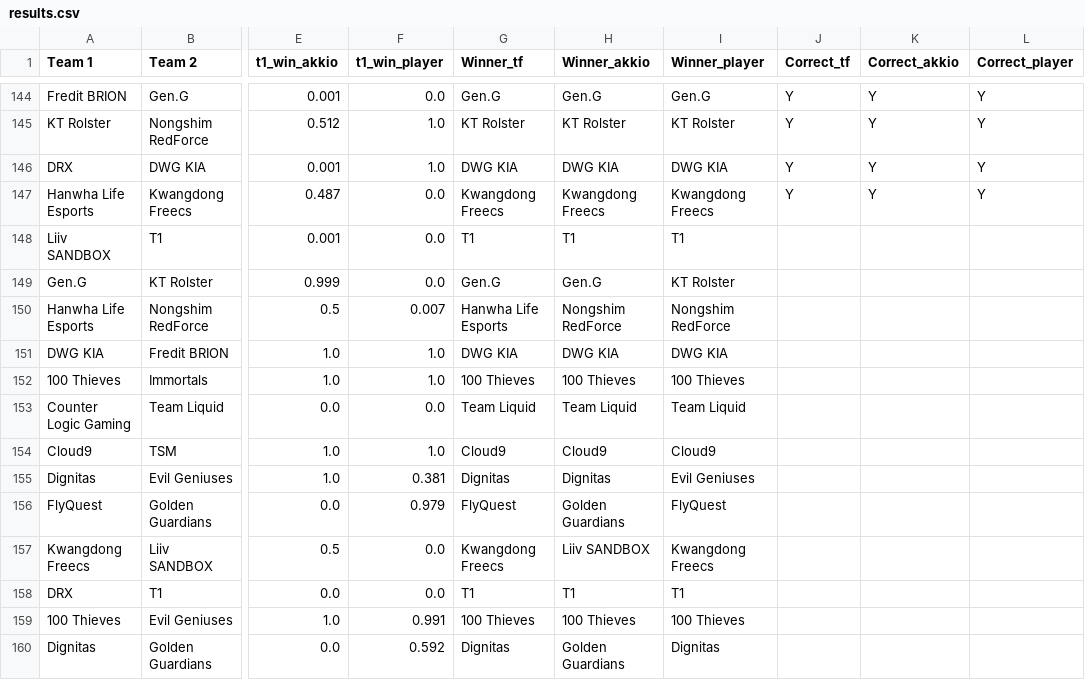
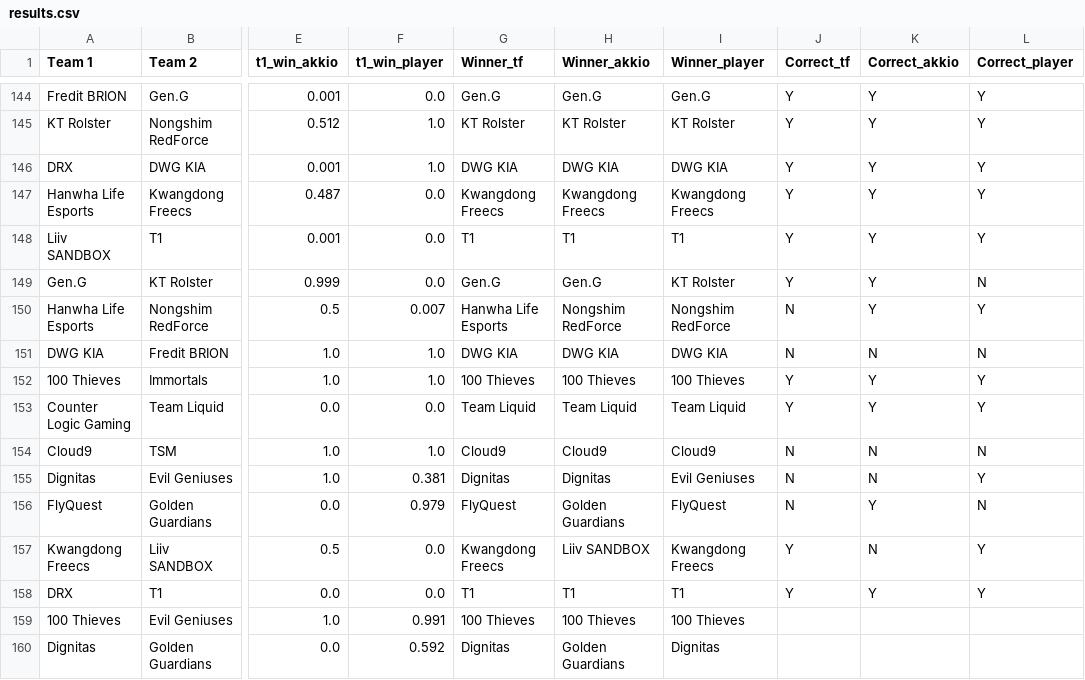
Before and after one commit to a-huk/lol_esports-predictions, a CSV file: results.csv, drawn as a sheet; only a part is shown, gaps mark what is left out; the diff names each change by its address in the sheet, - before the commit and + after, or states it on an @@ line.

```diff
--- a/results.csv
+++ b/results.csv
-J148:J149 (Correct_tf): (empty)
+J148:J149 (Correct_tf): Y
-K148:K150 (Correct_akkio): (empty)
+K148:K150 (Correct_akkio): Y
-L148 (Correct_player): (empty)
+L148 (Correct_player): Y
-L149 (Correct_player): (empty)
+L149 (Correct_player): N
-J150:J151 (Correct_tf): (empty)
+J150:J151 (Correct_tf): N
-L150 (Correct_player): (empty)
+L150 (Correct_player): Y
-K151 (Correct_akkio): (empty)
+K151 (Correct_akkio): N
-L151 (Correct_player): (empty)
+L151 (Correct_player): N
-J152:J153 (Correct_tf): (empty)
+J152:J153 (Correct_tf): Y
-K152:K153 (Correct_akkio): (empty)
+K152:K153 (Correct_akkio): Y
-L152:L153 (Correct_player): (empty)
+L152:L153 (Correct_player): Y
-J154:J156 (Correct_tf): (empty)
+J154:J156 (Correct_tf): N
-K154:K155 (Correct_akkio): (empty)
+K154:K155 (Correct_akkio): N
-L154 (Correct_player): (empty)
+L154 (Correct_player): N
-L155 (Correct_player): (empty)
+L155 (Correct_player): Y
-K156 (Correct_akkio): (empty)
+K156 (Correct_akkio): Y
-L156 (Correct_player): (empty)
+L156 (Correct_player): N
-J157:J158 (Correct_tf): (empty)
+J157:J158 (Correct_tf): Y
-K157 (Correct_akkio): (empty)
+K157 (Correct_akkio): N
-L157:L158 (Correct_player): (empty)
+L157:L158 (Correct_player): Y
-K158 (Correct_akkio): (empty)
+K158 (Correct_akkio): Y
```
Also changed, not shown: 1 other file.
